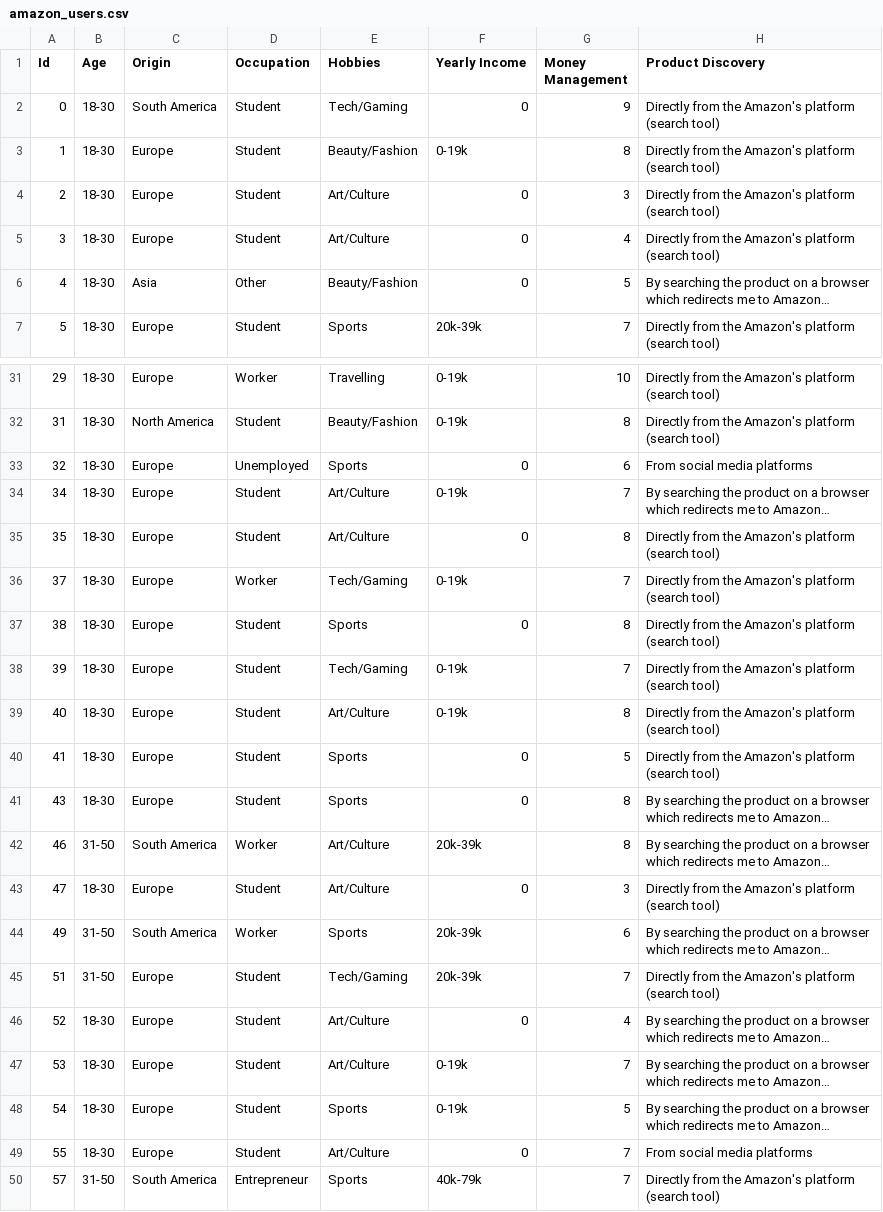
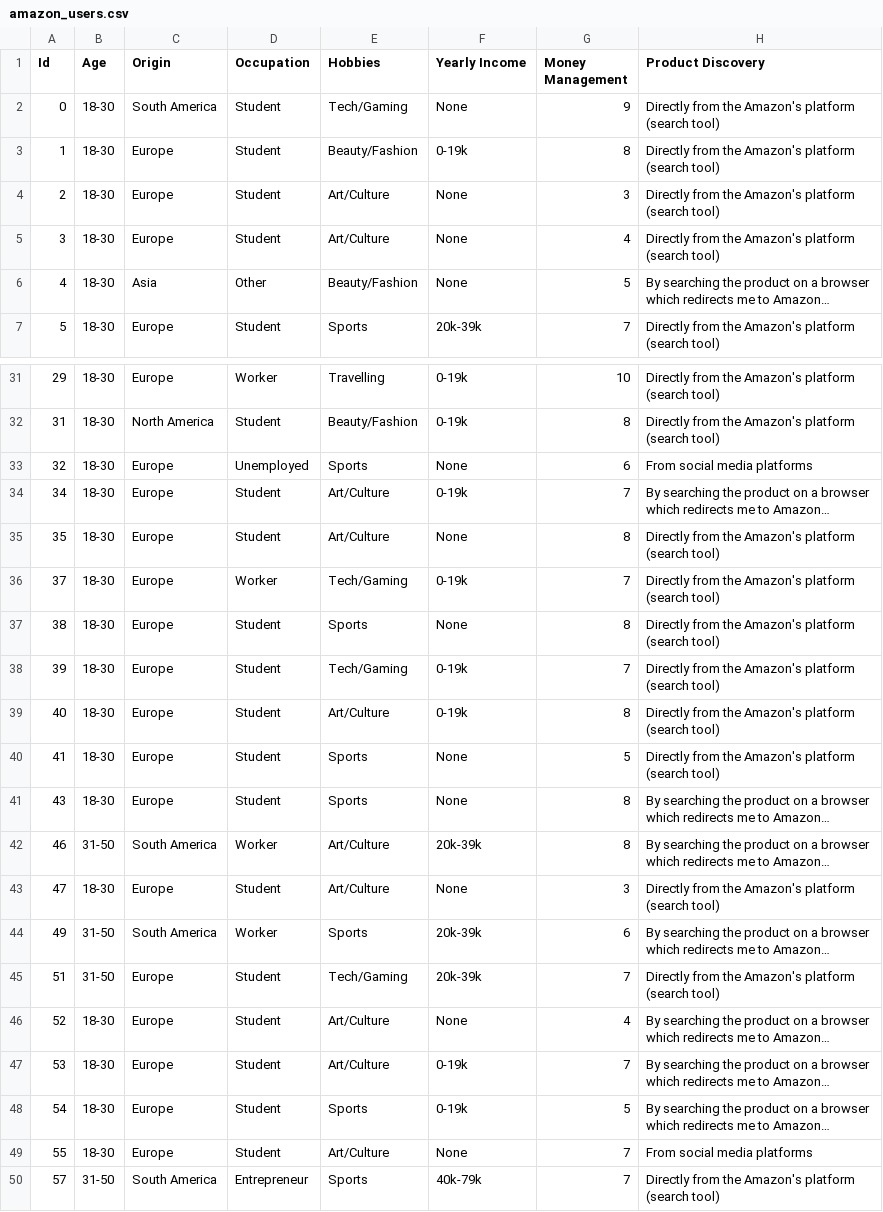
Before and after one commit to jcbraz/statistics-codebase, a CSV file: data/amazon_users.csv, drawn as a sheet; only a part is shown, gaps mark what is left out; long unchanged cells end in …; the diff covers the shown part only; the diff names each change by its address in the sheet, - before the commit and + after, or states it on an @@ line.

```diff
--- a/data/amazon_users.csv
+++ b/data/amazon_users.csv
-F2 (Yearly Income): 0
+F2 (Yearly Income): None
-F4:F6 (Yearly Income): 0
+F4:F6 (Yearly Income): None
-F33 (Yearly Income): 0
+F33 (Yearly Income): None
-F35 (Yearly Income): 0
+F35 (Yearly Income): None
-F37 (Yearly Income): 0
+F37 (Yearly Income): None
-F40:F41 (Yearly Income): 0
+F40:F41 (Yearly Income): None
-F43 (Yearly Income): 0
+F43 (Yearly Income): None
-F46 (Yearly Income): 0
+F46 (Yearly Income): None
-F49 (Yearly Income): 0
+F49 (Yearly Income): None
```
Also changed, not shown: 13 edited cells elsewhere in this file, data/non_amazon_users.csv, 3 other files.
